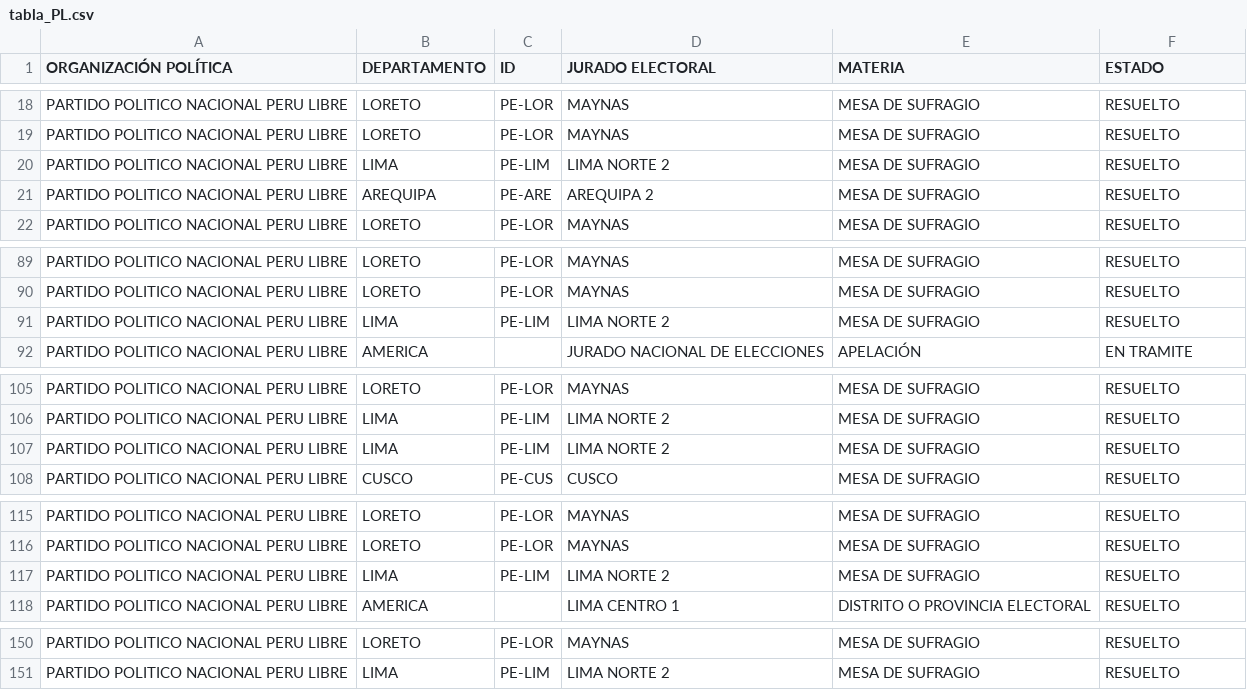
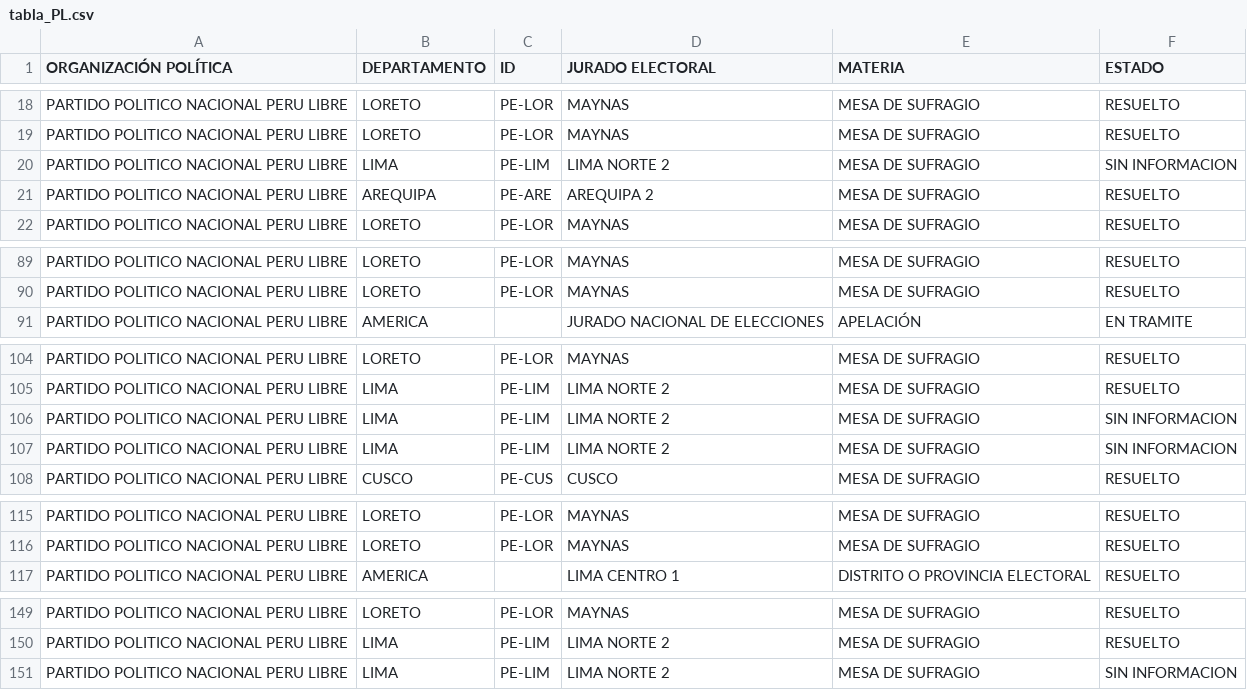
Before and after one commit to GenyLeong/nulidad_electoral, a CSV file: tabla_PL.csv, drawn as a sheet; only a part is shown, gaps mark what is left out.

```diff
--- a/tabla_PL.csv
+++ b/tabla_PL.csv
@@ -19,3 +19,3 @@ PARTIDO POLITICO NACIONAL PERU LIBRE,LORETO,PE-LOR,MAYNAS,MESA DE SUFRAGIO,RESUE
 PARTIDO POLITICO NACIONAL PERU LIBRE,LORETO,PE-LOR,MAYNAS,MESA DE SUFRAGIO,RESUELTO
-PARTIDO POLITICO NACIONAL PERU LIBRE,LIMA,PE-LIM,LIMA NORTE 2,MESA DE SUFRAGIO,RESUELTO
+PARTIDO POLITICO NACIONAL PERU LIBRE,LIMA,PE-LIM,LIMA NORTE 2,MESA DE SUFRAGIO,SIN INFORMACION
 PARTIDO POLITICO NACIONAL PERU LIBRE,AREQUIPA,PE-ARE,AREQUIPA 2,MESA DE SUFRAGIO,RESUELTO
@@ -90,3 +90,2 @@ PARTIDO POLITICO NACIONAL PERU LIBRE,LORETO,PE-LOR,MAYNAS,MESA DE SUFRAGIO,RESUE
 PARTIDO POLITICO NACIONAL PERU LIBRE,LORETO,PE-LOR,MAYNAS,MESA DE SUFRAGIO,RESUELTO
-PARTIDO POLITICO NACIONAL PERU LIBRE,LIMA,PE-LIM,LIMA NORTE 2,MESA DE SUFRAGIO,RESUELTO
 PARTIDO POLITICO NACIONAL PERU LIBRE,AMERICA,,JURADO NACIONAL DE ELECCIONES,APELACIÓN,EN TRAMITE
@@ -106,3 +105,4 @@ PARTIDO POLITICO NACIONAL PERU LIBRE,LORETO,PE-LOR,MAYNAS,MESA DE SUFRAGIO,RESUE
 PARTIDO POLITICO NACIONAL PERU LIBRE,LIMA,PE-LIM,LIMA NORTE 2,MESA DE SUFRAGIO,RESUELTO
-PARTIDO POLITICO NACIONAL PERU LIBRE,LIMA,PE-LIM,LIMA NORTE 2,MESA DE SUFRAGIO,RESUELTO
+PARTIDO POLITICO NACIONAL PERU LIBRE,LIMA,PE-LIM,LIMA NORTE 2,MESA DE SUFRAGIO,SIN INFORMACION
+PARTIDO POLITICO NACIONAL PERU LIBRE,LIMA,PE-LIM,LIMA NORTE 2,MESA DE SUFRAGIO,SIN INFORMACION
 PARTIDO POLITICO NACIONAL PERU LIBRE,CUSCO,PE-CUS,CUSCO,MESA DE SUFRAGIO,RESUELTO
@@ -116,3 +116,2 @@ PARTIDO POLITICO NACIONAL PERU LIBRE,LORETO,PE-LOR,MAYNAS,MESA DE SUFRAGIO,RESUE
 PARTIDO POLITICO NACIONAL PERU LIBRE,LORETO,PE-LOR,MAYNAS,MESA DE SUFRAGIO,RESUELTO
-PARTIDO POLITICO NACIONAL PERU LIBRE,LIMA,PE-LIM,LIMA NORTE 2,MESA DE SUFRAGIO,RESUELTO
 PARTIDO POLITICO NACIONAL PERU LIBRE,AMERICA,,LIMA CENTRO 1,DISTRITO O PROVINCIA ELECTORAL,RESUELTO
@@ -151 +150,2 @@ PARTIDO POLITICO NACIONAL PERU LIBRE,LORETO,PE-LOR,MAYNAS,MESA DE SUFRAGIO,RESUE
 PARTIDO POLITICO NACIONAL PERU LIBRE,LIMA,PE-LIM,LIMA NORTE 2,MESA DE SUFRAGIO,RESUELTO
+PARTIDO POLITICO NACIONAL PERU LIBRE,LIMA,PE-LIM,LIMA NORTE 2,MESA DE SUFRAGIO,SIN INFORMACION
```
Also changed, not shown: resultado_total.csv, tabla_FP.csv, 3 other files.
